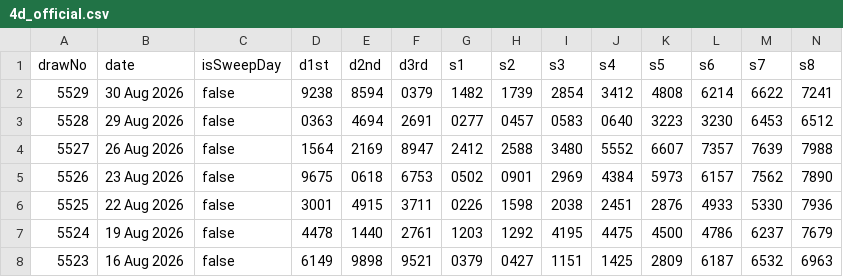
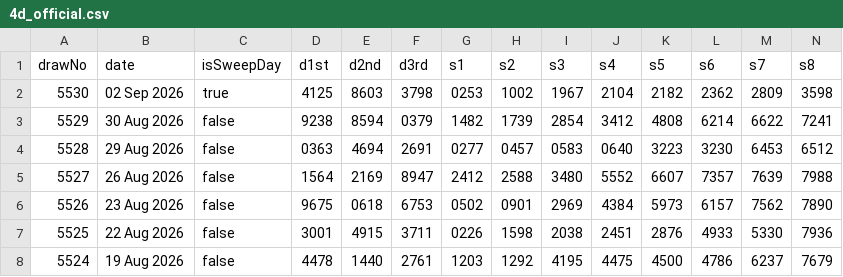
Before and after one commit to gelwuyl/totoro, a CSV file: public/4d_official.csv, drawn as a sheet; only a part is shown; the shorter side is filled out with more unchanged rows; rows hold the shown columns only; the diff names each change by its address in the sheet, - before the commit and + after, or states it on an @@ line.

```diff
--- a/public/4d_official.csv
+++ b/public/4d_official.csv
+row 2: 5530 | 02 Sep 2026 | true | 4125 | 8603 | 3798 | 0253 | 1002 | 1967 | 2104 | 2182 | 2362 | 2809 | 3598
```
Also changed, not shown: 2 other files.
